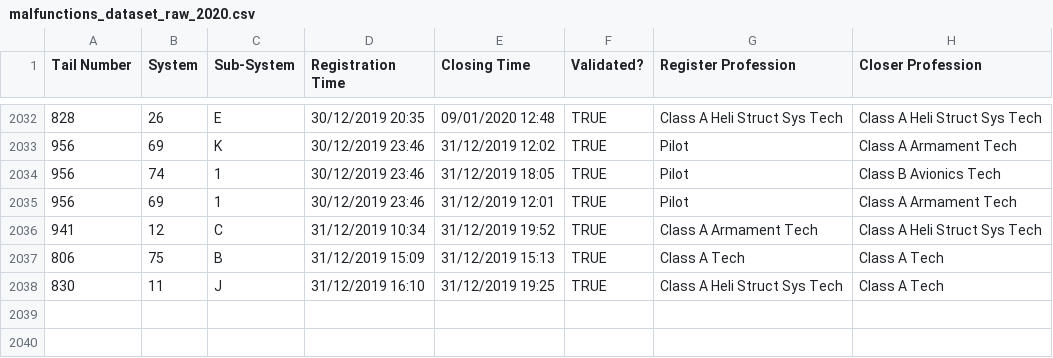
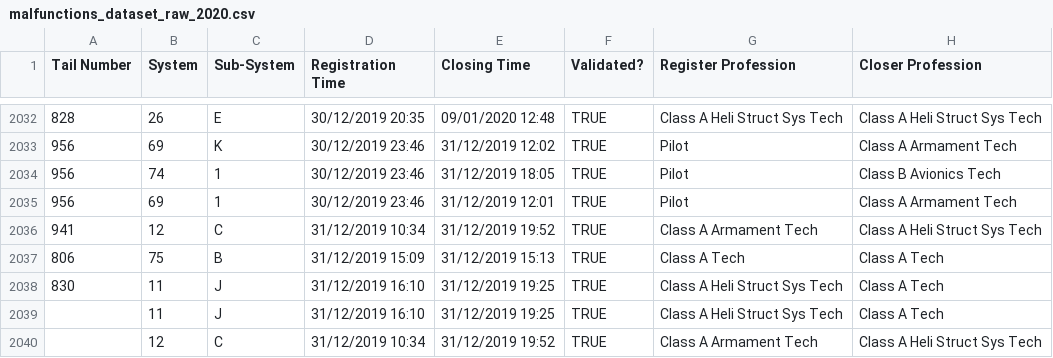
Before and after one commit to elront/Data_Sceince_Project, a CSV file: iaf_datasets/malfunctions_dataset_raw_2020.csv, drawn as a sheet; only a part is shown, gaps mark what is left out.

```diff
--- a/iaf_datasets/malfunctions_dataset_raw_2020.csv
+++ b/iaf_datasets/malfunctions_dataset_raw_2020.csv
@@ -2038 +2038,3 @@
 830,11,J,31/12/2019 16:10,31/12/2019 19:25,TRUE,Class A Heli Struct Sys Tech,Class A Tech
+,11,J,31/12/2019 16:10,31/12/2019 19:25,TRUE,Class A Heli Struct Sys Tech,Class A Tech
+,12,C,31/12/2019 10:34,31/12/2019 19:52,TRUE,Class A Armament Tech,Class A Heli Struct Sys Tech
```
Also changed, not shown: iaf_datasets/flights_dataset_raw_2019.csv, 6 other files.
